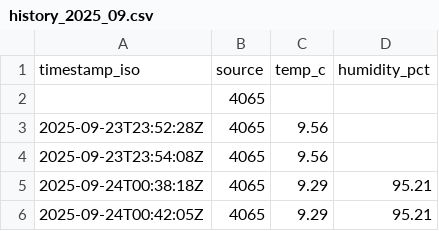
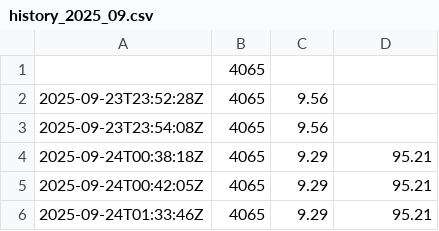
Before and after one commit to rosta70/Teplomer, a CSV file: docs/data/history_2025_09.csv, drawn as a sheet; only a part is shown; the shorter side is filled out with more unchanged rows; the diff names each change by its address in the sheet, - before the commit and + after, or states it on an @@ line.

Commit message:
Update history_2025_09.csv

```diff
--- a/docs/data/history_2025_09.csv
+++ b/docs/data/history_2025_09.csv
-row 1: timestamp_iso | source | temp_c | humidity_pct
```
